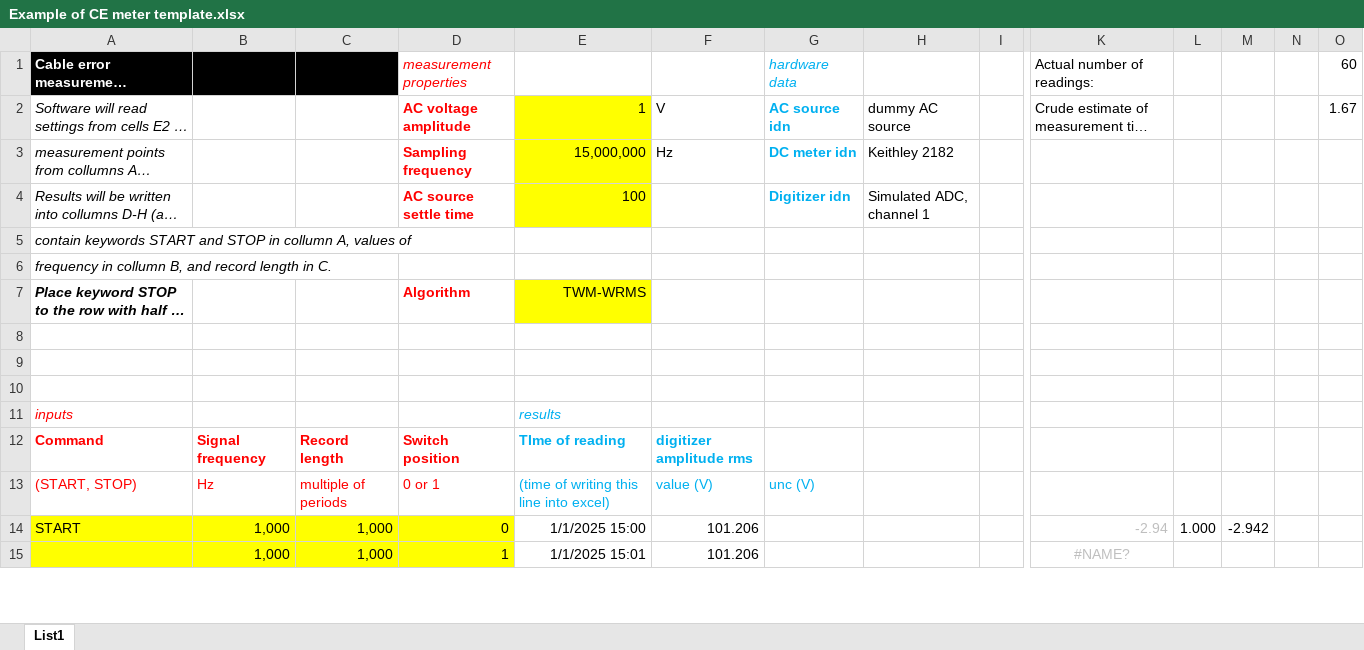
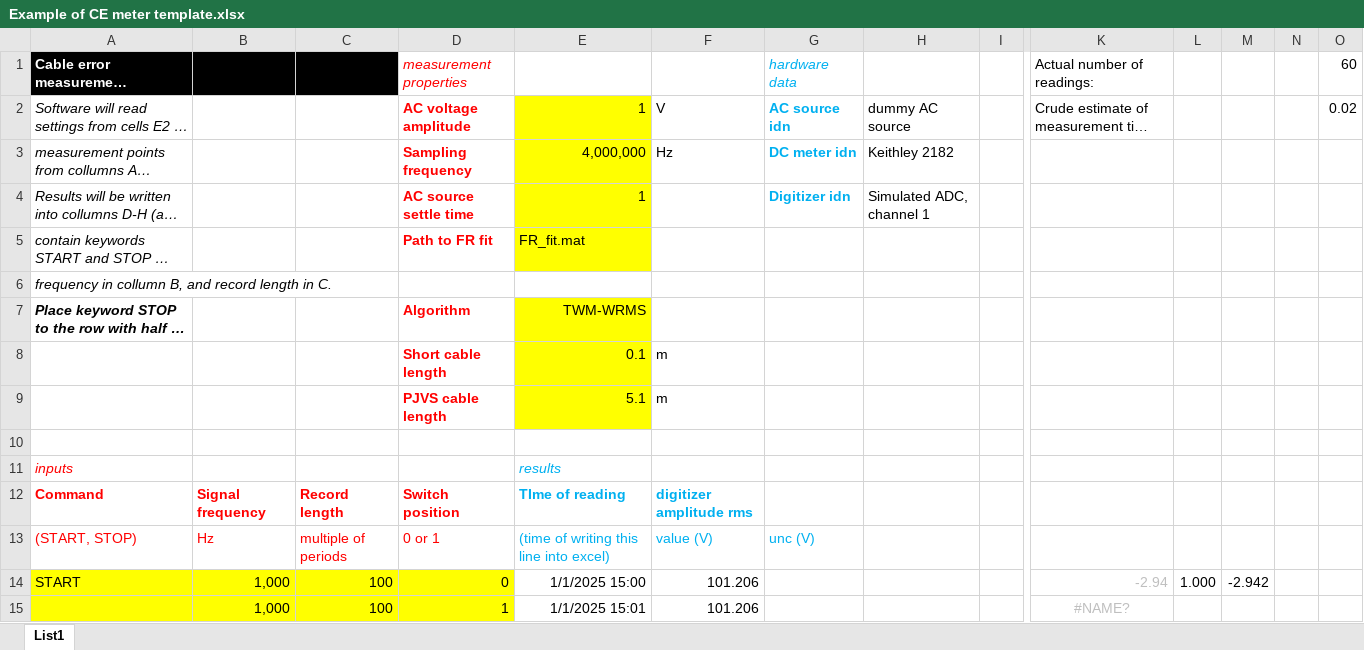
Before and after one commit to KaeroDot/WACsw, an Excel workbook: control_software/LV_source/Template/Example of CE meter template.xlsx, sheet List1, drawn as a sheet; only a part is shown, gaps mark what is left out; long unchanged cells end in …; values as stored, in another font and other column widths than the file's, no borders; charts and pictures not drawn; rows hold the shown columns only; the diff covers the shown part only; the diff names each change by its address in the sheet, - before the commit and + after, or states it on an @@ line.

Commit message:
add: CE template added missing cable lenghts and FR fit path

```diff
--- a/control_software/LV_source/Template/Example of CE meter template.xlsx (sheet List1)
+++ b/control_software/LV_source/Template/Example of CE meter template.xlsx (sheet List1)
-O2: 1.67
+O2: 0.02
-E3: 15,000,000
+E3: 4,000,000
-E4: 100
+E4: 1
-D5: (empty)
+D5: Path to FR fit
-E5: (empty)
+E5: FR_fit.mat
-E5 fill: none
+E5 fill: #FFFF00
-row 8: (empty)
+row 8:  |  |  | Short cable length | 0.1 | m
-E8:E9 fill: none
+E8:E9 fill: #FFFF00
-row 9: (empty)
+row 9:  |  |  | PJVS cable length | 5.1 | m
-C14:C15: 1,000
+C14:C15: 100
```
Also changed, not shown: 58 edited cells elsewhere in this sheet.
